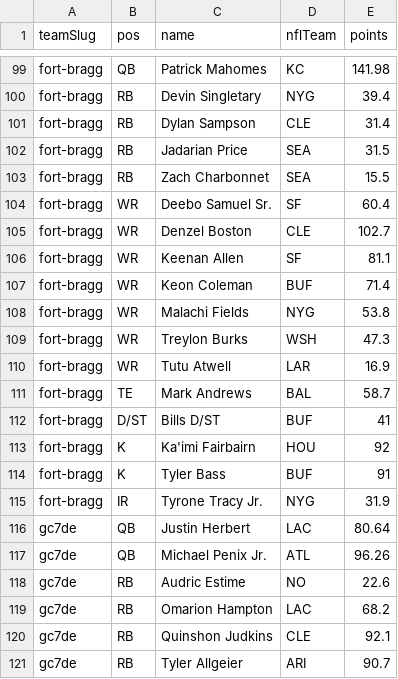
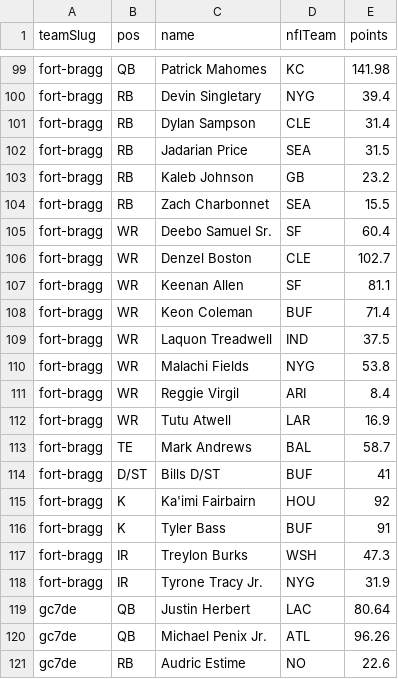
Before and after one commit to Scav-game/MakeFantasyGreatAgain, a CSV file: data/rosters.csv, drawn as a sheet; only a part is shown, gaps mark what is left out; the shorter side is filled out with more unchanged rows.

Commit message:
Auto-sync rosters from ESPN 2026-11-12

```diff
--- a/data/rosters.csv
+++ b/data/rosters.csv
@@ -102,2 +102,3 @@ fort-bragg,RB,Dylan Sampson,CLE,31.4
 fort-bragg,RB,Jadarian Price,SEA,31.5
+fort-bragg,RB,Kaleb Johnson,GB,23.2
 fort-bragg,RB,Zach Charbonnet,SEA,15.5
@@ -107,4 +108,5 @@ fort-bragg,WR,Keenan Allen,SF,81.1
 fort-bragg,WR,Keon Coleman,BUF,71.4
+fort-bragg,WR,Laquon Treadwell,IND,37.5
 fort-bragg,WR,Malachi Fields,NYG,53.8
-fort-bragg,WR,Treylon Burks,WSH,47.3
+fort-bragg,WR,Reggie Virgil,ARI,8.4
 fort-bragg,WR,Tutu Atwell,LAR,16.9
@@ -114,2 +116,3 @@ fort-bragg,K,Ka'imi Fairbairn,HOU,92
 fort-bragg,K,Tyler Bass,BUF,91
+fort-bragg,IR,Treylon Burks,WSH,47.3
 fort-bragg,IR,Tyrone Tracy Jr.,NYG,31.9
```
Also changed, not shown: data/news.csv, 2 other files.
